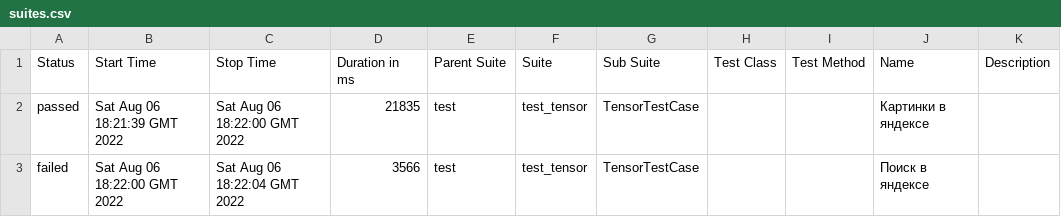
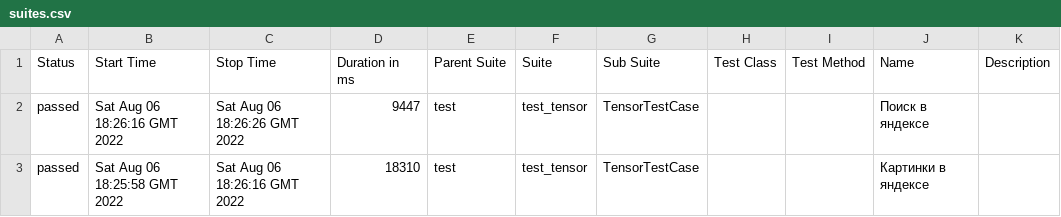
Before and after one commit to schastev/2022_07_tensor_test_assignment, a CSV file: 55/data/suites.csv, drawn as a sheet.

```diff
--- a/55/data/suites.csv
+++ b/55/data/suites.csv
@@ -1,3 +1,3 @@
 "Status","Start Time","Stop Time","Duration in ms","Parent Suite","Suite","Sub Suite","Test Class","Test Method","Name","Description"
-"passed","Sat Aug 06 18:21:39 GMT 2022","Sat Aug 06 18:22:00 GMT 2022","21835","test","test_tensor","TensorTestCase","","","Картинки в яндексе",""
-"failed","Sat Aug 06 18:22:00 GMT 2022","Sat Aug 06 18:22:04 GMT 2022","3566","test","test_tensor","TensorTestCase","","","Поиск в яндексе",""
+"passed","Sat Aug 06 18:26:16 GMT 2022","Sat Aug 06 18:26:26 GMT 2022","9447","test","test_tensor","TensorTestCase","","","Поиск в яндексе",""
+"passed","Sat Aug 06 18:25:58 GMT 2022","Sat Aug 06 18:26:16 GMT 2022","18310","test","test_tensor","TensorTestCase","","","Картинки в яндексе",""
```
Also changed, not shown: 41 other files.
